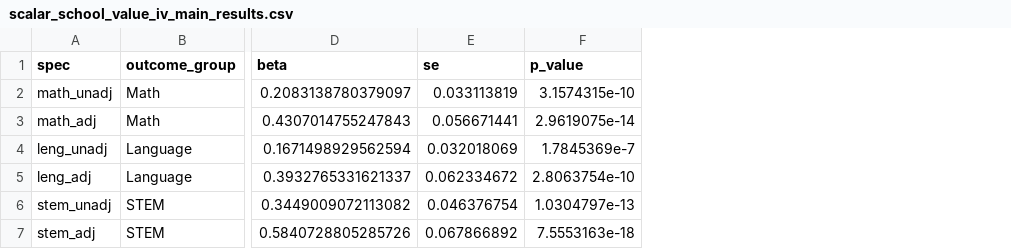
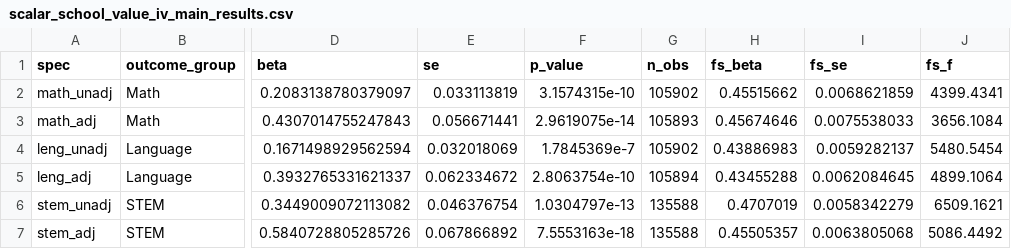
Before and after one commit to BrunoE23/causal_schools, a CSV file: output/tables/scalar_school_value_iv/scalar_school_value_iv_main_results.csv, drawn as a sheet; only a part is shown, gaps mark what is left out; the diff names each change by its address in the sheet, - before the commit and + after, or states it on an @@ line.

```diff
--- a/output/tables/scalar_school_value_iv/scalar_school_value_iv_main_results.csv
+++ b/output/tables/scalar_school_value_iv/scalar_school_value_iv_main_results.csv
+column G (n_obs), rows 2-7: 105902 | 105893 | 105902 | 105894 | 135588 | 135588
+column H (fs_beta), rows 2-7: 0.45515662 | 0.45674646 | 0.43886983 | 0.43455288 | 0.4707019 | 0.45505357
+column I (fs_se), rows 2-7: 0.0068621859 | 0.0075538033 | 0.0059282137 | 0.0062084645 | 0.0058342279 | 0.0063805068
+column J (fs_f), rows 2-7: 4399.4341 | 3656.1084 | 5480.5454 | 4899.1064 | 6509.1621 | 5086.4492
```
Also changed, not shown: output/tables/scalar_school_value_iv/student_shares_by_sae_support_thresholds.csv, 44 other files.
